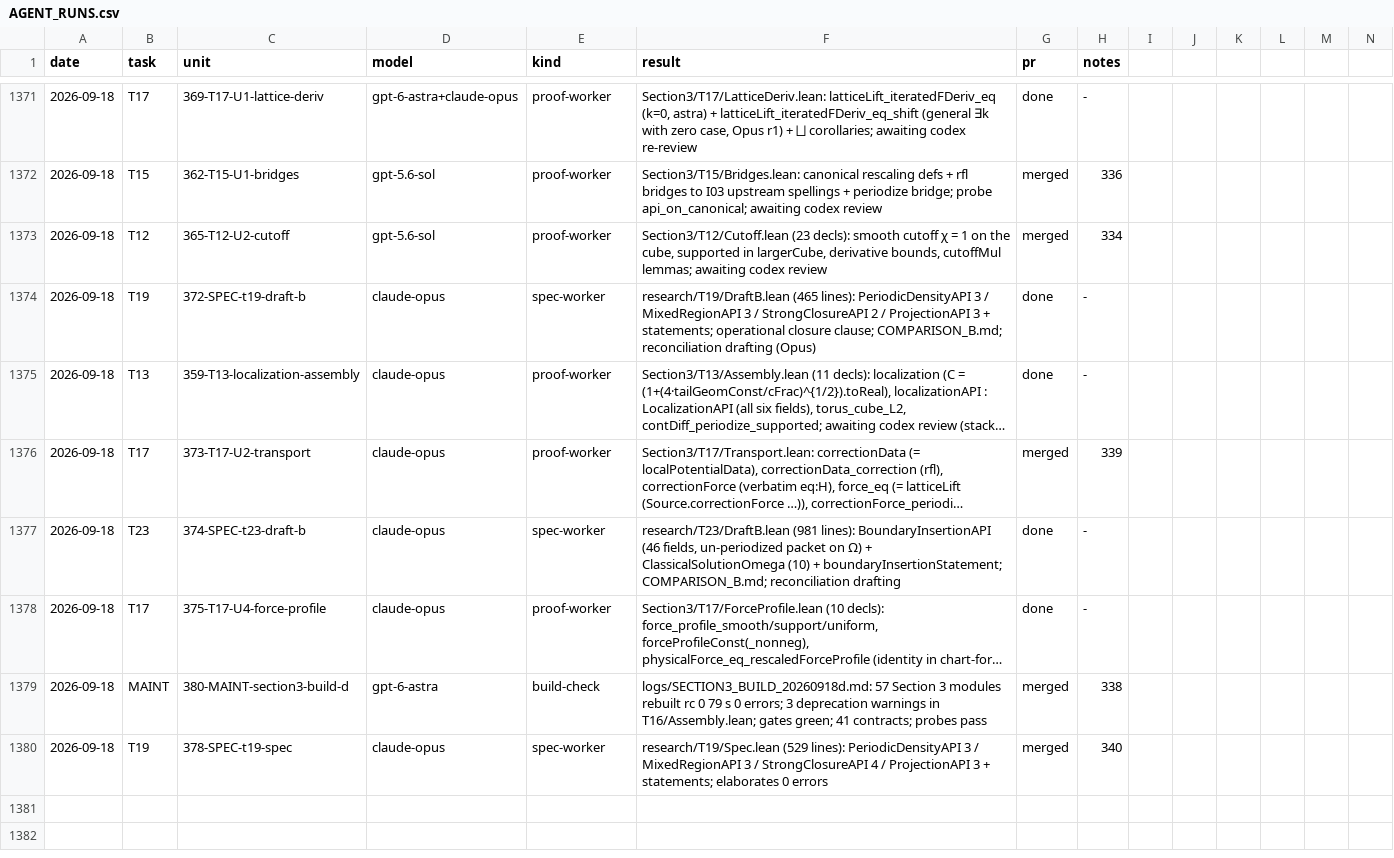
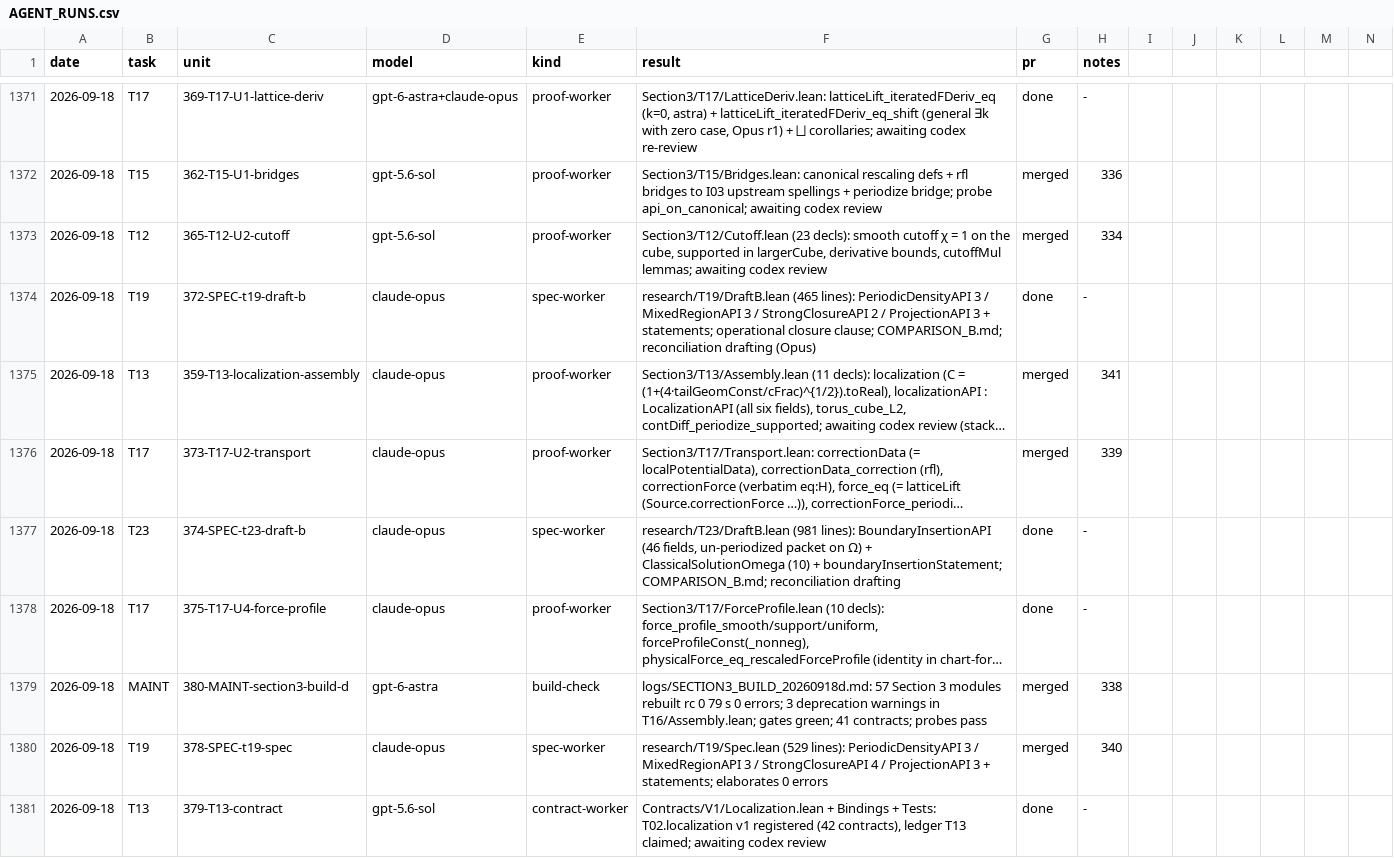
Before and after one commit to mathzhuonichi/blowup_density, a CSV file: logs/AGENT_RUNS.csv, drawn as a sheet; only a part is shown, gaps mark what is left out; long unchanged cells end in …; rows hold the shown columns only; the diff names each change by its address in the sheet, - before the commit and + after, or states it on an @@ line.

```diff
--- a/logs/AGENT_RUNS.csv
+++ b/logs/AGENT_RUNS.csv
-G1375 (pr): done
+G1375 (pr): merged
-H1375 (notes): -
+H1375 (notes): 341
+row 1381: 2026-09-18 | T13 | 379-T13-contract | gpt-5.6-sol | contract-worker | Contracts/V1/Localization.lean + Bindings + Tests: T02.localization v1 registered (42 contracts), ledger T13 claimed; awaiting codex review | done | -
```
Also changed, not shown: 1 other file.
